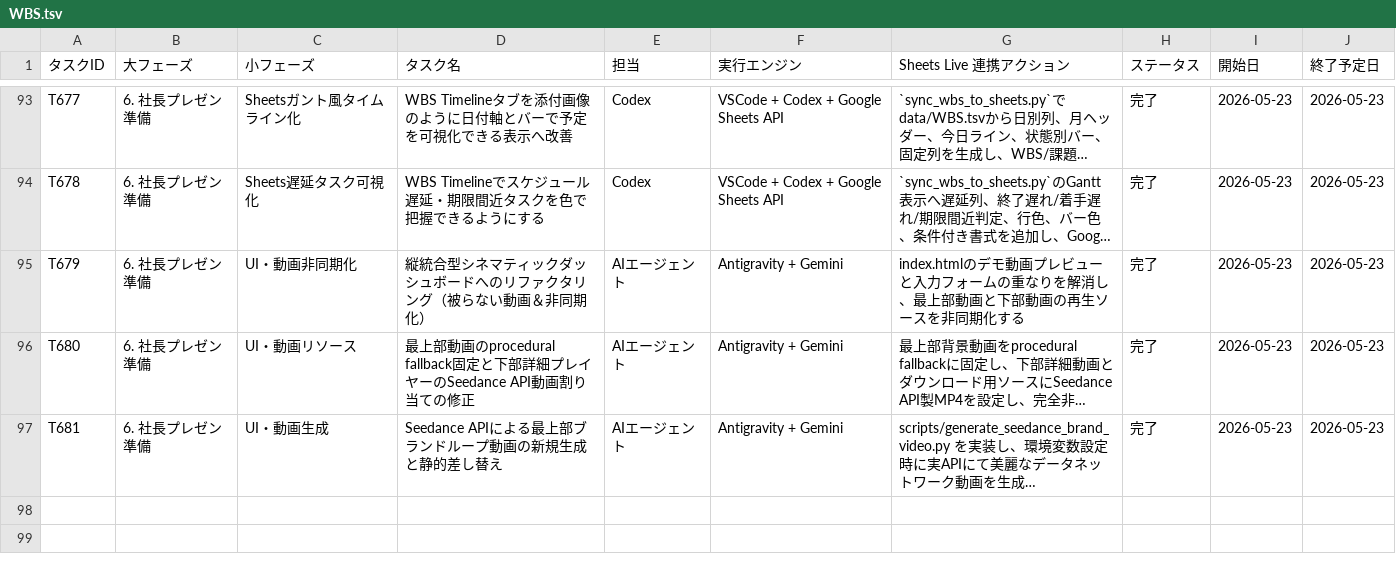
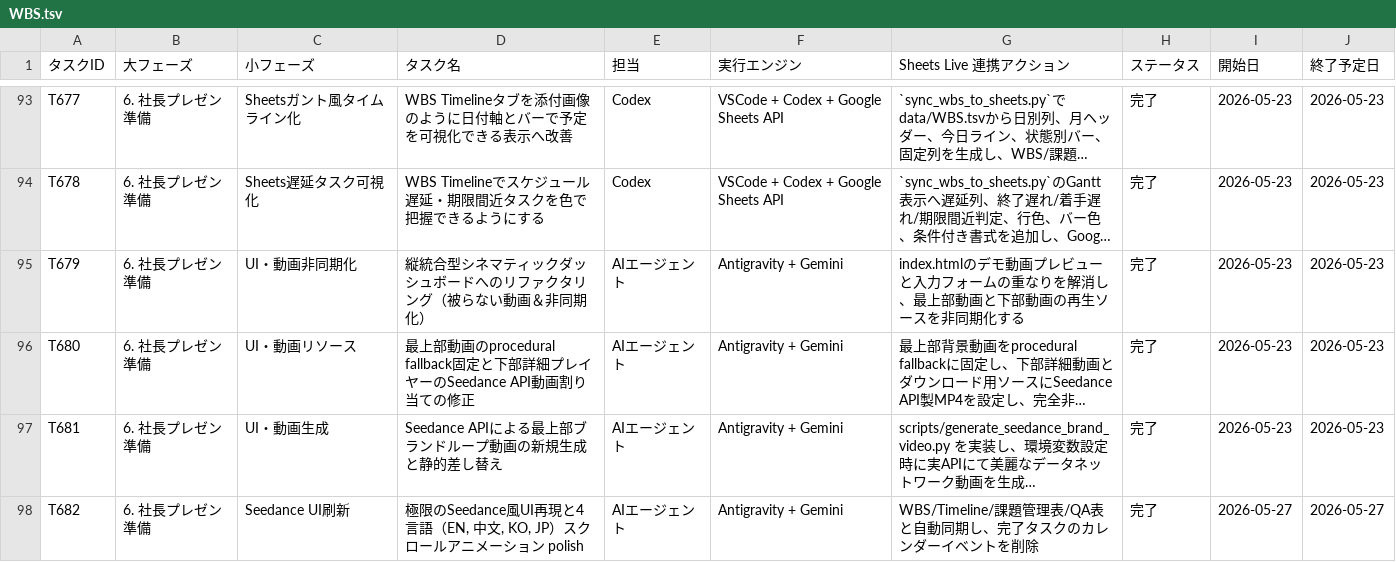
Before and after one commit to kanta13jp1/mighty-link-ai-connect, a TSV file: data/WBS.tsv, drawn as a sheet; only a part is shown, gaps mark what is left out; long unchanged cells end in …; the diff names each change by its address in the sheet, - before the commit and + after, or states it on an @@ line.

Commit message:
feat(ui): refine Seedance UI/UX mirroring with 4-language support and scroll animations, sync WBS to Sheets and Calendar

```diff
--- a/data/WBS.tsv
+++ b/data/WBS.tsv
+row 98: T682 | 6. 社長プレゼン準備 | Seedance UI刷新 | 極限のSeedance風UI再現と4言語（EN, 中文, KO, JP）スクロールアニメーション polish | AIエージェント | Antigravity + Gemini | WBS/Timeline/課題管理表/QA表と自動同期し、完了タスクのカレンダーイベントを削除 | 完了 | 2026-05-27 | 2026-05-27
```
Also changed, not shown: data/issues_tracker.tsv, data/qa_tracker.tsv, 4 other files.
